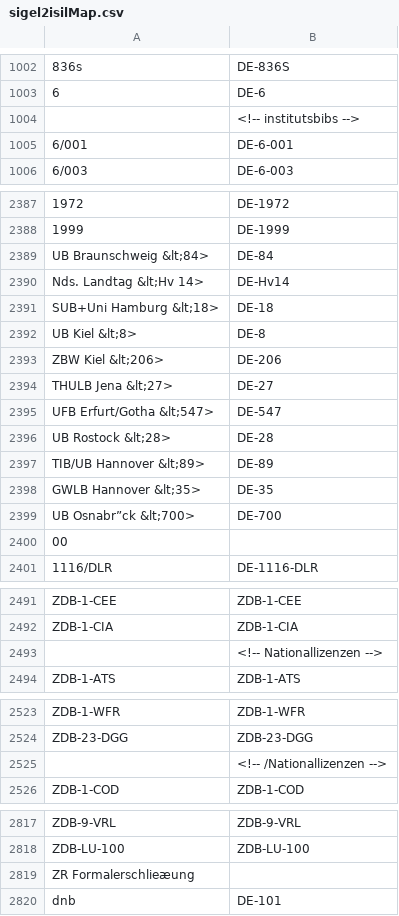
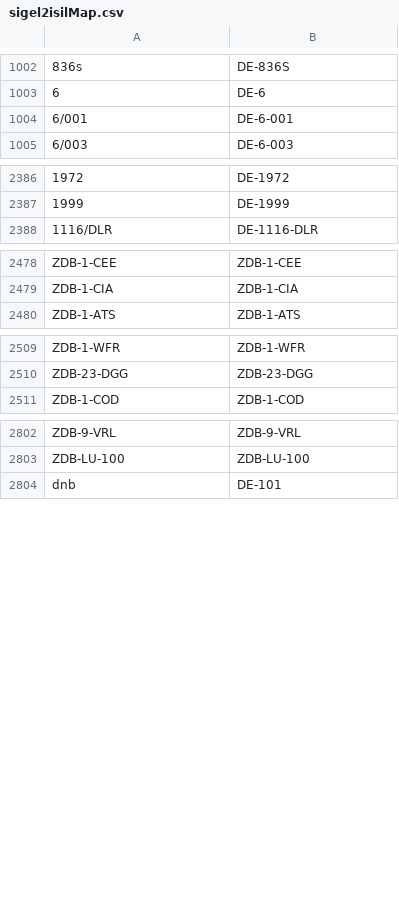
Before and after one commit to hbz/lobid-resources, a CSV file: src/main/resources/sigel2isilMap.csv, drawn as a sheet; only a part is shown, gaps mark what is left out; the diff names each change by its address in the sheet, - before the commit and + after, or states it on an @@ line.

Commit message:
Some cleaning of sigel2isil file
See https://github.com/hbz/lobid-resources/issues/907

```diff
--- a/src/main/resources/sigel2isilMap.csv
+++ b/src/main/resources/sigel2isilMap.csv
-row 1004:  | <!-- institutsbibs -->
-row 2389: UB Braunschweig &lt;84> | DE-84
-row 2390: Nds. Landtag &lt;Hv 14> | DE-Hv14
-row 2391: SUB+Uni Hamburg &lt;18> | DE-18
-row 2392: UB Kiel &lt;8> | DE-8
-row 2393: ZBW Kiel &lt;206> | DE-206
-row 2394: THULB Jena &lt;27> | DE-27
-row 2395: UFB Erfurt/Gotha &lt;547> | DE-547
-row 2396: UB Rostock &lt;28> | DE-28
-row 2397: TIB/UB Hannover &lt;89> | DE-89
-row 2398: GWLB Hannover &lt;35> | DE-35
-row 2399: UB Osnabr”ck &lt;700> | DE-700
-row 2400: 00
-row 2493:  | <!-- Nationallizenzen -->
-row 2525:  | <!-- /Nationallizenzen -->
-row 2819: ZR Formalerschlieæung
```
